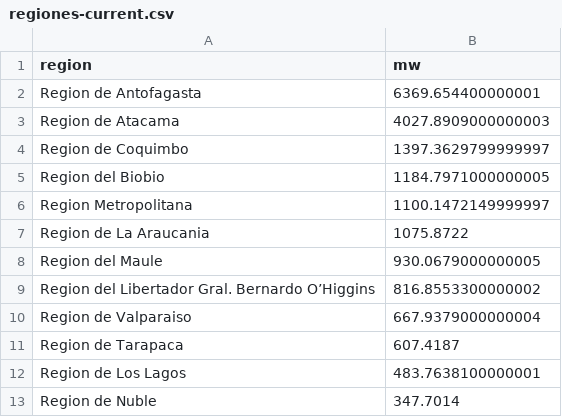
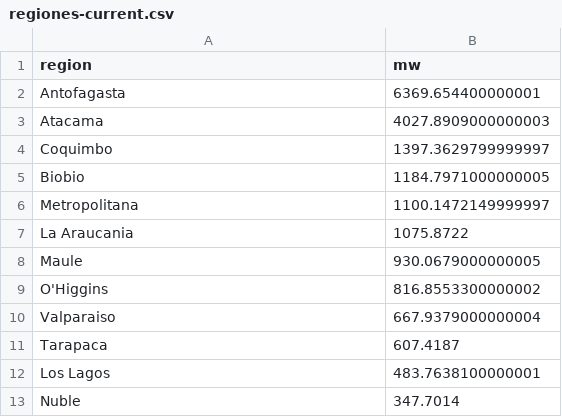
Before and after one commit to fanuneza/proyecto-matriz, a CSV file: public/data/downloads/regiones-current.csv, drawn as a sheet.

Commit message:
chore: update dependencies and improve UI components
- Upgraded Next.js, React, and related packages to their latest versions.
- Enhanced the UI with improved navigation links and layout adjustments in various pages.
- Added loading states for asynchronous components and refined data presentation in region and technology pages.
- Updated README to reflect the latest technology stack and dependencies.

```diff
--- a/public/data/downloads/regiones-current.csv
+++ b/public/data/downloads/regiones-current.csv
@@ -1,13 +1,13 @@
 region,mw
-Region de Antofagasta,6369.654400000001
-Region de Atacama,4027.8909000000003
-Region de Coquimbo,1397.3629799999997
-Region del Biobio,1184.7971000000005
-Region Metropolitana,1100.1472149999997
-Region de La Araucania,1075.8722
-Region del Maule,930.0679000000005
-Region del Libertador Gral. Bernardo O’Higgins,816.8553300000002
-Region de Valparaiso,667.9379000000004
-Region de Tarapaca,607.4187
-Region de Los Lagos,483.7638100000001
-Region de Nuble,347.7014
+Antofagasta,6369.654400000001
+Atacama,4027.8909000000003
+Coquimbo,1397.3629799999997
+Biobio,1184.7971000000005
+Metropolitana,1100.1472149999997
+La Araucania,1075.8722
+Maule,930.0679000000005
+O'Higgins,816.8553300000002
+Valparaiso,667.9379000000004
+Tarapaca,607.4187
+Los Lagos,483.7638100000001
+Nuble,347.7014
```
Also changed, not shown: 31 other files.
